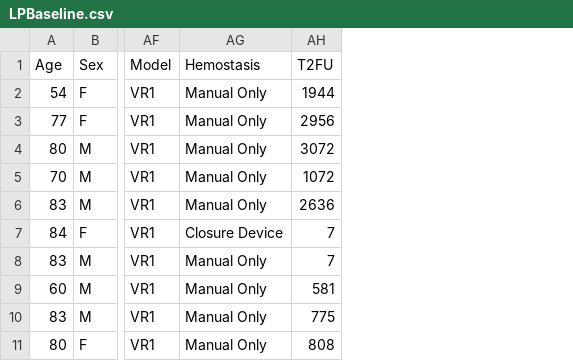
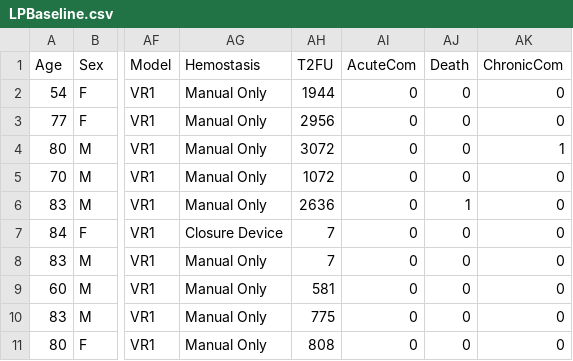
Before and after one commit to tTHon/heartrhythmbox, a CSV file: playground/Micra/LPBaseline.csv, drawn as a sheet; only a part is shown, gaps mark what is left out; the diff names each change by its address in the sheet, - before the commit and + after, or states it on an @@ line.

```diff
--- a/playground/Micra/LPBaseline.csv
+++ b/playground/Micra/LPBaseline.csv
+column AI (AcuteCom), rows 2-11: all 0
+column AJ (Death), rows 2-11: 0 | 0 | 0 | 0 | 1 | 0 | 0 | 0 | 0 | 0
+column AK (ChronicCom), rows 2-11: 0 | 0 | 1 | 0 | 0 | 0 | 0 | 0 | 0 | 0
```
Also changed, not shown: 2 other files.
